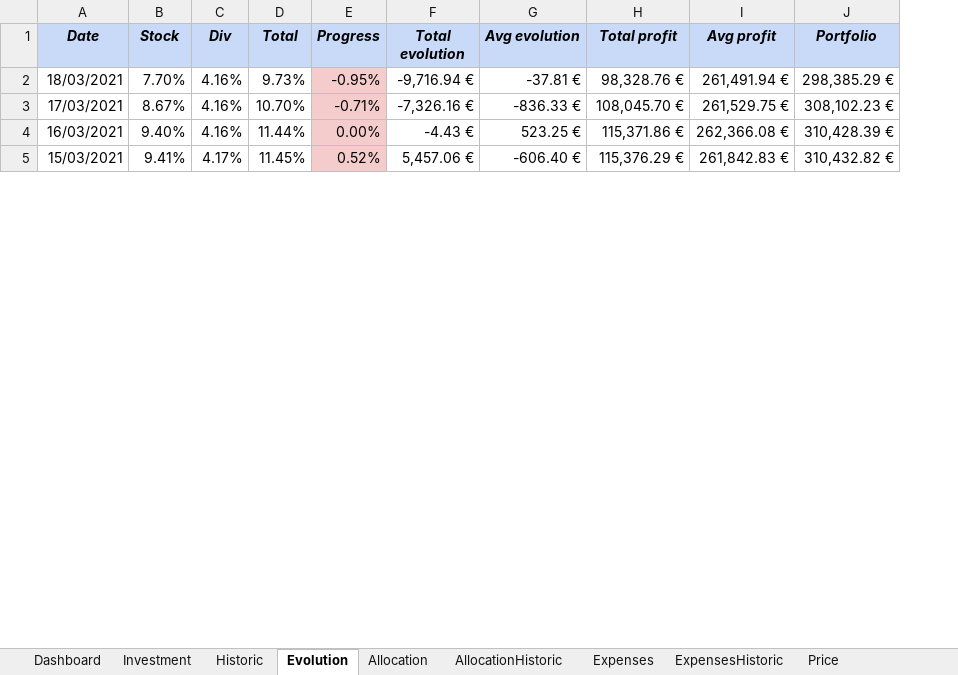
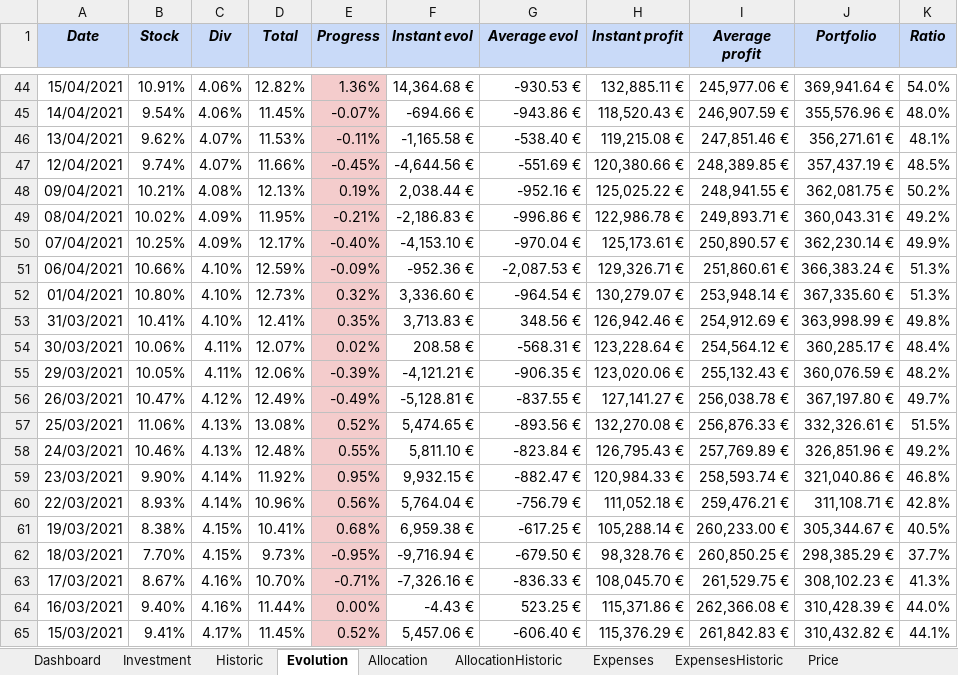
Before and after one commit to flodef/FiMs, an Excel workbook: Data/FiMs Main.xlsx, sheet Evolution, drawn as a sheet; only a part is shown, gaps mark what is left out; values as stored, in another font and other column widths than the file's, no borders; charts and pictures and conditional formats not drawn; addresses are those after the commit; the diff covers the shown part only; the diff names each change by its address in the sheet, - before the commit and + after, or states it on an @@ line.

Commit message:
MAIN : Evolution tab now includes ratio BUG : Refresh total use element first dimension instead of second BUG : toCurrency displayed % with a space SS : Evolution ratio update

```diff
--- a/Data/FiMs Main.xlsx (sheet Evolution)
+++ b/Data/FiMs Main.xlsx (sheet Evolution)
+column K (Ratio), rows 62-65: 37.7% | 41.3% | 44.0% | 44.1%
-F1: Total evolution
+F1: Instant evol
-G1: Avg evolution
+G1: Average evol
-H1: Total profit
+H1: Instant profit
-I1: Avg profit
+I1: Average profit
+row 44: 15/04/2021 | 10.91% | 4.06% | 12.82% | 1.36% | 14,364.68 € | -930.53 € | 132,885.11 € | 245,977.06 € | 369,941.64 € | 54.0%
+row 45: 14/04/2021 | 9.54% | 4.06% | 11.45% | -0.07% | -694.66 € | -943.86 € | 118,520.43 € | 246,907.59 € | 355,576.96 € | 48.0%
+row 46: 13/04/2021 | 9.62% | 4.07% | 11.53% | -0.11% | -1,165.58 € | -538.40 € | 119,215.08 € | 247,851.46 € | 356,271.61 € | 48.1%
+row 47: 12/04/2021 | 9.74% | 4.07% | 11.66% | -0.45% | -4,644.56 € | -551.69 € | 120,380.66 € | 248,389.85 € | 357,437.19 € | 48.5%
+row 48: 09/04/2021 | 10.21% | 4.08% | 12.13% | 0.19% | 2,038.44 € | -952.16 € | 125,025.22 € | 248,941.55 € | 362,081.75 € | 50.2%
+row 49: 08/04/2021 | 10.02% | 4.09% | 11.95% | -0.21% | -2,186.83 € | -996.86 € | 122,986.78 € | 249,893.71 € | 360,043.31 € | 49.2%
+row 50: 07/04/2021 | 10.25% | 4.09% | 12.17% | -0.40% | -4,153.10 € | -970.04 € | 125,173.61 € | 250,890.57 € | 362,230.14 € | 49.9%
+row 51: 06/04/2021 | 10.66% | 4.10% | 12.59% | -0.09% | -952.36 € | -2,087.53 € | 129,326.71 € | 251,860.61 € | 366,383.24 € | 51.3%
+row 52: 01/04/2021 | 10.80% | 4.10% | 12.73% | 0.32% | 3,336.60 € | -964.54 € | 130,279.07 € | 253,948.14 € | 367,335.60 € | 51.3%
+row 53: 31/03/2021 | 10.41% | 4.10% | 12.41% | 0.35% | 3,713.83 € | 348.56 € | 126,942.46 € | 254,912.69 € | 363,998.99 € | 49.8%
+row 54: 30/03/2021 | 10.06% | 4.11% | 12.07% | 0.02% | 208.58 € | -568.31 € | 123,228.64 € | 254,564.12 € | 360,285.17 € | 48.4%
+row 55: 29/03/2021 | 10.05% | 4.11% | 12.06% | -0.39% | -4,121.21 € | -906.35 € | 123,020.06 € | 255,132.43 € | 360,076.59 € | 48.2%
+row 56: 26/03/2021 | 10.47% | 4.12% | 12.49% | -0.49% | -5,128.81 € | -837.55 € | 127,141.27 € | 256,038.78 € | 367,197.80 € | 49.7%
+row 57: 25/03/2021 | 11.06% | 4.13% | 13.08% | 0.52% | 5,474.65 € | -893.56 € | 132,270.08 € | 256,876.33 € | 332,326.61 € | 51.5%
+row 58: 24/03/2021 | 10.46% | 4.13% | 12.48% | 0.55% | 5,811.10 € | -823.84 € | 126,795.43 € | 257,769.89 € | 326,851.96 € | 49.2%
+row 59: 23/03/2021 | 9.90% | 4.14% | 11.92% | 0.95% | 9,932.15 € | -882.47 € | 120,984.33 € | 258,593.74 € | 321,040.86 € | 46.8%
+row 60: 22/03/2021 | 8.93% | 4.14% | 10.96% | 0.56% | 5,764.04 € | -756.79 € | 111,052.18 € | 259,476.21 € | 311,108.71 € | 42.8%
+row 61: 19/03/2021 | 8.38% | 4.15% | 10.41% | 0.68% | 6,959.38 € | -617.25 € | 105,288.14 € | 260,233.00 € | 305,344.67 € | 40.5%
-C62 (Div): 4.16%
+C62 (Div): 4.15%
-G62 (Average evol): -37.81 €
+G62 (Average evol): -679.50 €
-I62 (Average profit): 261,491.94 €
+I62 (Average profit): 260,850.25 €
```
Also changed, not shown: 42 added rows elsewhere in this sheet, sheet Historic, sheet Price, sheet Investment, sheet ExpensesHistoric, sheet Dashboard, sheet AllocationHistoric, 4 more sheets, formulas that keep their value, hidden cells, 2 other files.
